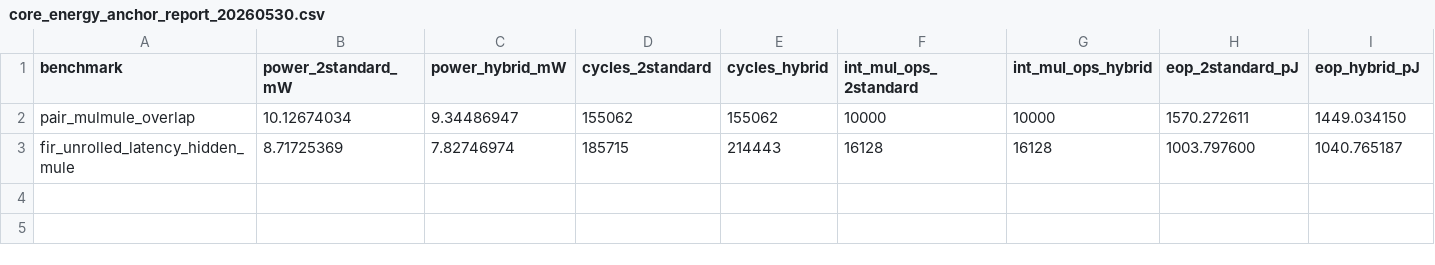
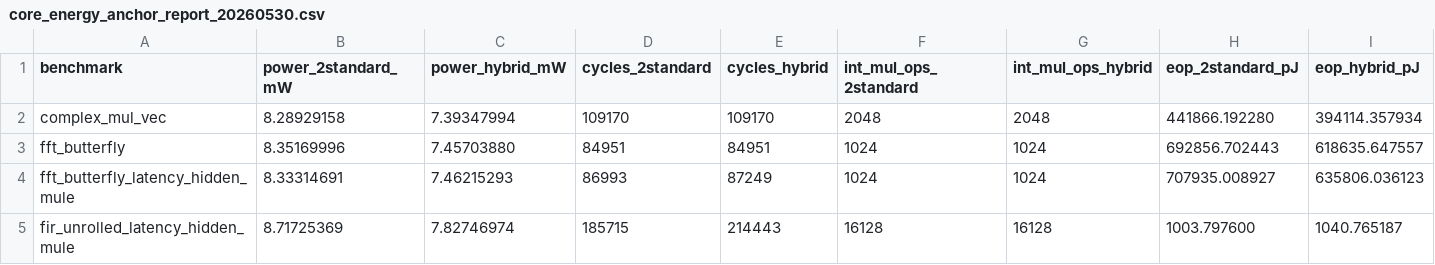
Before and after one commit to Sqv51/cadence_reports_archive, a CSV file: biriscv_2alts_final_reports/20260530_mul_mule_1p5ghz_corrected/core_energy_anchor_report_20260530.csv, drawn as a sheet; only a part is shown; removed rows and columns are numbered as before the commit, all else as after; rows hold the shown columns only; the diff names each change by its address in the sheet, - before the commit and + after, or states it on an @@ line.

```diff
--- a/biriscv_2alts_final_reports/20260530_mul_mule_1p5ghz_corrected/core_energy_anchor_report_20260530.csv
+++ b/biriscv_2alts_final_reports/20260530_mul_mule_1p5ghz_corrected/core_energy_anchor_report_20260530.csv
-row 2: pair_mulmule_overlap | 10.12674034 | 9.34486947 | 155062 | 155062 | 10000 | 10000 | 1570.272611 | 1449.034150
+row 2: complex_mul_vec | 8.28929158 | 7.39347994 | 109170 | 109170 | 2048 | 2048 | 441866.192280 | 394114.357934
+row 3: fft_butterfly | 8.35169996 | 7.45703880 | 84951 | 84951 | 1024 | 1024 | 692856.702443 | 618635.647557
+row 4: fft_butterfly_latency_hidden_mule | 8.33314691 | 7.46215293 | 86993 | 87249 | 1024 | 1024 | 707935.008927 | 635806.036123
```
Also changed, not shown: 2 other files.
